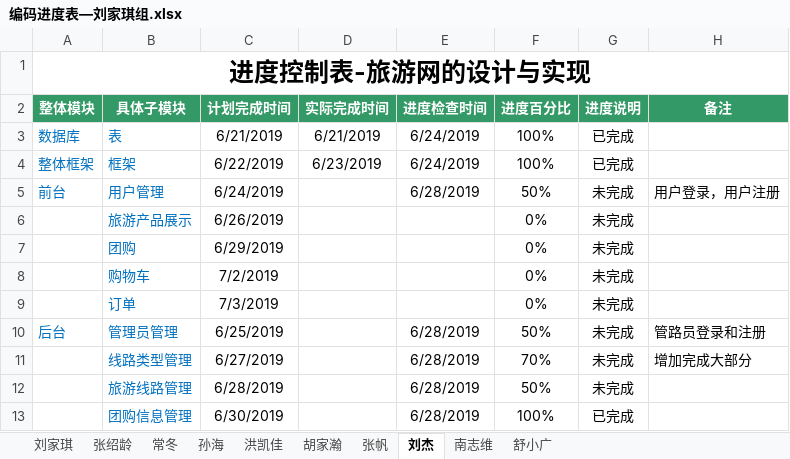
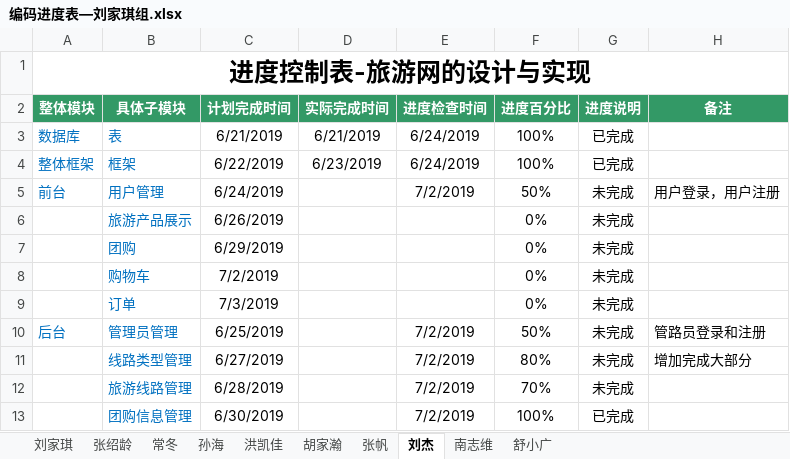
Before and after one commit to hgkj-rj/hgkj_01, an Excel workbook: 刘家琪/编码进度表—刘家琪组.xlsx, sheet 刘杰, drawn as a sheet; values as stored, in another font and other column widths than the file's, no borders; the diff names each change by its address in the sheet, - before the commit and + after, or states it on an @@ line.

```diff
--- a/刘家琪/编码进度表—刘家琪组.xlsx (sheet 刘杰)
+++ b/刘家琪/编码进度表—刘家琪组.xlsx (sheet 刘杰)
-E5 (进度检查时间): 6/28/2019
+E5 (进度检查时间): 7/2/2019
-E10:E13 (进度检查时间): 6/28/2019
+E10:E13 (进度检查时间): 7/2/2019
-F11 (进度百分比): 70%
+F11 (进度百分比): 80%
-F12 (进度百分比): 50%
+F12 (进度百分比): 70%
```
Also changed, not shown: sheet 洪凯佳, sheet 孙海, sheet 张帆, sheet 胡家瀚, sheet 常冬, sheet 南志维, 3 more sheets.
